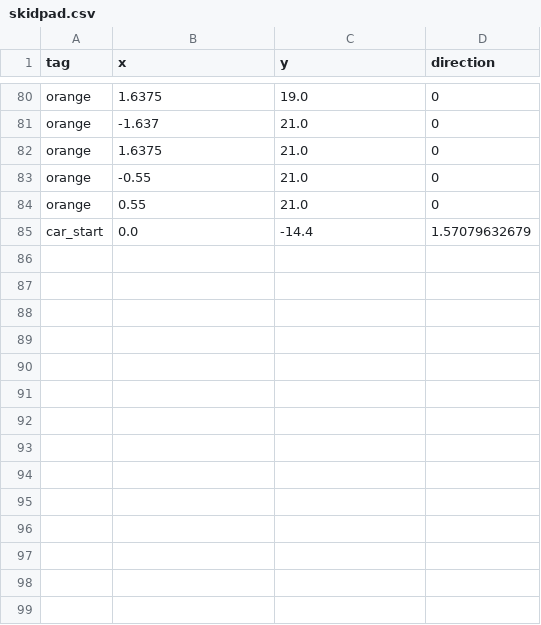
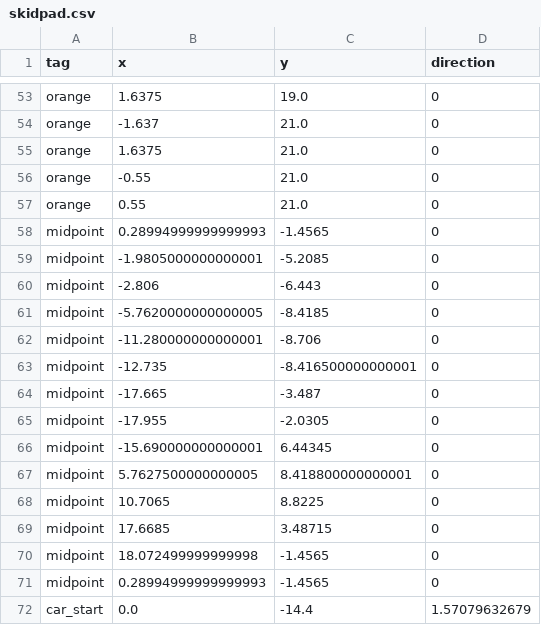
Before and after one commit to QUT-Motorsport/eufs_sim, a CSV file: eufs_gazebo/tracks/skidpad.csv, drawn as a sheet; only a part is shown, gaps mark what is left out; the diff covers the shown part only.

Commit message:
Added midpoints option to generator when converting to csv

```diff
--- a/eufs_gazebo/tracks/skidpad.csv
+++ b/eufs_gazebo/tracks/skidpad.csv
@@ -84,2 +57,16 @@ orange,-0.55,21.0,0
 orange,0.55,21.0,0
+midpoint,0.28994999999999993,-1.4565,0
+midpoint,-1.9805000000000001,-5.2085,0
+midpoint,-2.806,-6.443,0
+midpoint,-5.7620000000000005,-8.4185,0
+midpoint,-11.280000000000001,-8.706,0
+midpoint,-12.735,-8.416500000000001,0
+midpoint,-17.665,-3.487,0
+midpoint,-17.955,-2.0305,0
+midpoint,-15.690000000000001,6.44345,0
+midpoint,5.7627500000000005,8.418800000000001,0
+midpoint,10.7065,8.8225,0
+midpoint,17.6685,3.48715,0
+midpoint,18.072499999999998,-1.4565,0
+midpoint,0.28994999999999993,-1.4565,0
 car_start,0.0,-14.4,1.57079632679
```
Also changed, not shown: 27 removed rows, 6 moved rows and 19 edited cells elsewhere in this file, 3 other files.
